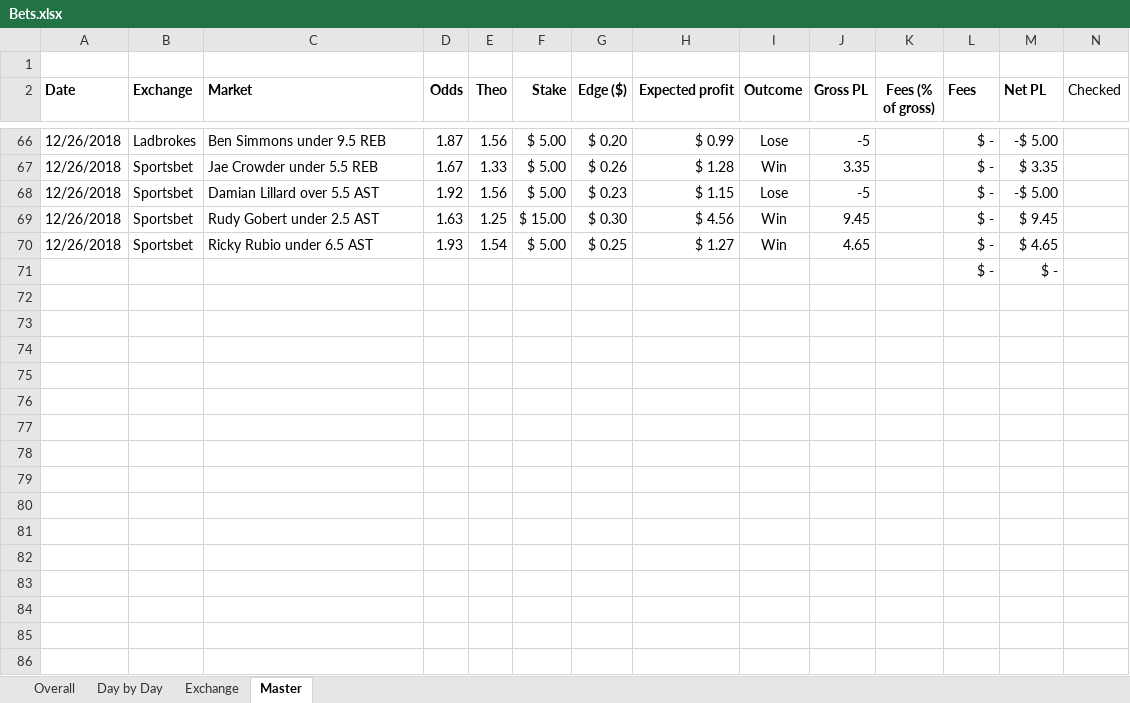
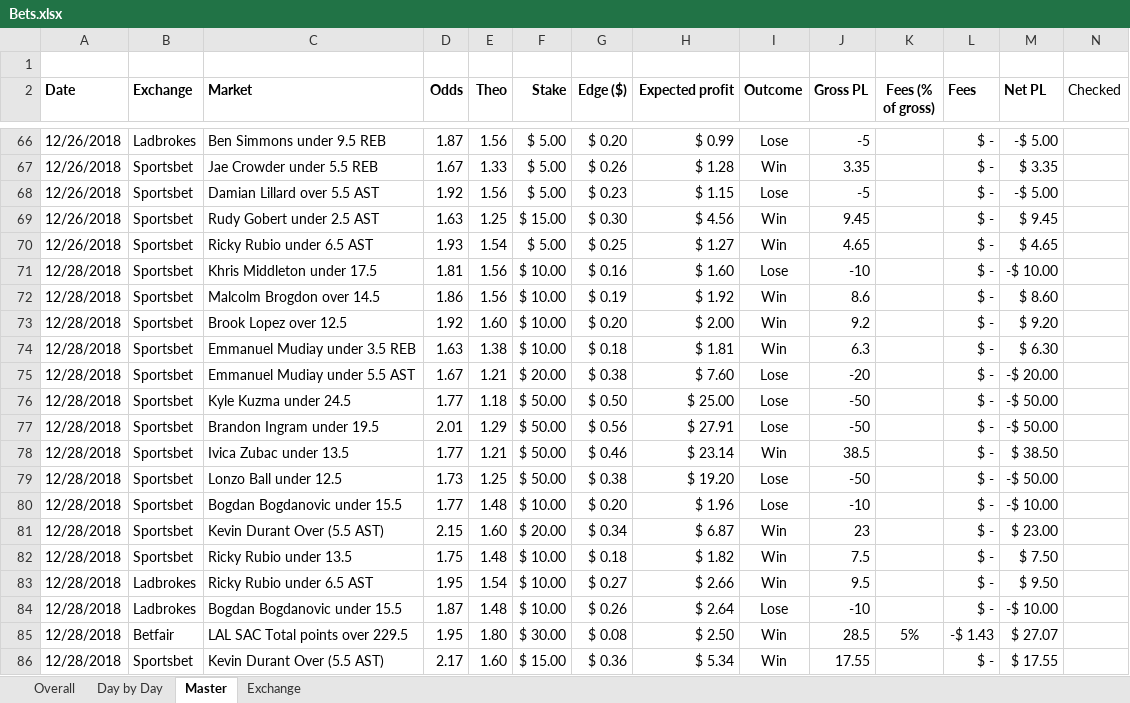
Before and after one commit to johnny-wong/nba_stats, an Excel workbook: Bets.xlsx, sheet Master, drawn as a sheet; only a part is shown, gaps mark what is left out; values as stored, in another font and other column widths than the file's, no borders; conditional formats not drawn; removed rows and columns are numbered as before the commit, all else as after; rows hold the shown columns only; the diff names each change by its address in the sheet, - before the commit and + after, or states it on an @@ line.

Commit message:
Update bets

```diff
--- a/Bets.xlsx (sheet Master)
+++ b/Bets.xlsx (sheet Master)
@@ sheet tab order changed: Overall | Day by Day | Master | Exchange @@
-row 71:  |  |  |  |  |  |  |  |  |  |  | $ - | $ -
+row 71: 12/28/2018 | Sportsbet | Khris Middleton under 17.5 | 1.81 | 1.56 | $ 10.00 | $ 0.16 | $ 1.60 | Lose | -10 |  | $ - | -$ 10.00
+row 72: 12/28/2018 | Sportsbet | Malcolm Brogdon over 14.5 | 1.86 | 1.56 | $ 10.00 | $ 0.19 | $ 1.92 | Win | 8.6 |  | $ - | $ 8.60
+row 73: 12/28/2018 | Sportsbet | Brook Lopez over 12.5 | 1.92 | 1.60 | $ 10.00 | $ 0.20 | $ 2.00 | Win | 9.2 |  | $ - | $ 9.20
+row 74: 12/28/2018 | Sportsbet | Emmanuel Mudiay under 3.5 REB | 1.63 | 1.38 | $ 10.00 | $ 0.18 | $ 1.81 | Win | 6.3 |  | $ - | $ 6.30
+row 75: 12/28/2018 | Sportsbet | Emmanuel Mudiay under 5.5 AST | 1.67 | 1.21 | $ 20.00 | $ 0.38 | $ 7.60 | Lose | -20 |  | $ - | -$ 20.00
+row 76: 12/28/2018 | Sportsbet | Kyle Kuzma under 24.5 | 1.77 | 1.18 | $ 50.00 | $ 0.50 | $ 25.00 | Lose | -50 |  | $ - | -$ 50.00
+row 77: 12/28/2018 | Sportsbet | Brandon Ingram under 19.5 | 2.01 | 1.29 | $ 50.00 | $ 0.56 | $ 27.91 | Lose | -50 |  | $ - | -$ 50.00
+row 78: 12/28/2018 | Sportsbet | Ivica Zubac under 13.5 | 1.77 | 1.21 | $ 50.00 | $ 0.46 | $ 23.14 | Win | 38.5 |  | $ - | $ 38.50
+row 79: 12/28/2018 | Sportsbet | Lonzo Ball under 12.5 | 1.73 | 1.25 | $ 50.00 | $ 0.38 | $ 19.20 | Lose | -50 |  | $ - | -$ 50.00
+row 80: 12/28/2018 | Sportsbet | Bogdan Bogdanovic under 15.5 | 1.77 | 1.48 | $ 10.00 | $ 0.20 | $ 1.96 | Lose | -10 |  | $ - | -$ 10.00
+row 81: 12/28/2018 | Sportsbet | Kevin Durant Over (5.5 AST) | 2.15 | 1.60 | $ 20.00 | $ 0.34 | $ 6.87 | Win | 23 |  | $ - | $ 23.00
+row 82: 12/28/2018 | Sportsbet | Ricky Rubio under 13.5 | 1.75 | 1.48 | $ 10.00 | $ 0.18 | $ 1.82 | Win | 7.5 |  | $ - | $ 7.50
+row 83: 12/28/2018 | Ladbrokes | Ricky Rubio under 6.5 AST | 1.95 | 1.54 | $ 10.00 | $ 0.27 | $ 2.66 | Win | 9.5 |  | $ - | $ 9.50
+row 84: 12/28/2018 | Ladbrokes | Bogdan Bogdanovic under 15.5 | 1.87 | 1.48 | $ 10.00 | $ 0.26 | $ 2.64 | Lose | -10 |  | $ - | -$ 10.00
+row 85: 12/28/2018 | Betfair | LAL SAC Total points over 229.5 | 1.95 | 1.80 | $ 30.00 | $ 0.08 | $ 2.50 | Win | 28.5 | 5% | -$ 1.43 | $ 27.07
+row 86: 12/28/2018 | Sportsbet | Kevin Durant Over (5.5 AST) | 2.17 | 1.60 | $ 15.00 | $ 0.36 | $ 5.34 | Win | 17.55 |  | $ - | $ 17.55
```
Also changed, not shown: sheet Exchange, sheet Overall, sheet Day by Day, charts or pictures.
